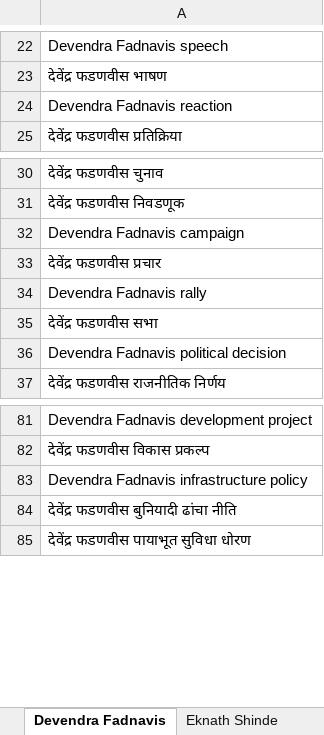
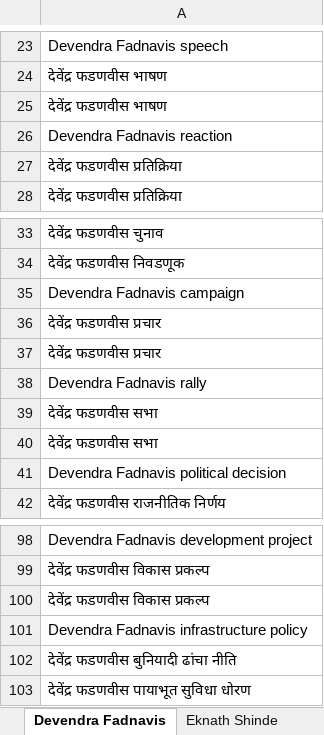
Before and after one commit to TheStrelemaLLP/Media-Monitoring-Pipeline, an Excel workbook: Input/search_query.xlsx, sheet Devendra Fadnavis, drawn as a sheet; only a part is shown, gaps mark what is left out; values as stored, in another font and other column widths than the file's, no cell formats; the diff covers the shown part only; the diff names each change by its address in the sheet, - before the commit and + after, or states it on an @@ line.

```diff
--- a/Input/search_query.xlsx (sheet Devendra Fadnavis)
+++ b/Input/search_query.xlsx (sheet Devendra Fadnavis)
+row 25: देवेंद्र फडणवीस भाषण
+row 27: देवेंद्र फडणवीस प्रतिक्रिया
+row 37: देवेंद्र फडणवीस प्रचार
+row 39: देवेंद्र फडणवीस सभा
+row 100: देवेंद्र फडणवीस विकास प्रकल्प
```
Also changed, not shown: 107 added rows and 5 edited cells elsewhere in this sheet, cell formats.
